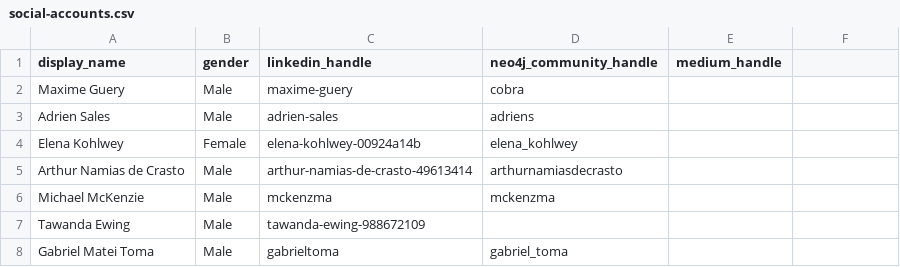
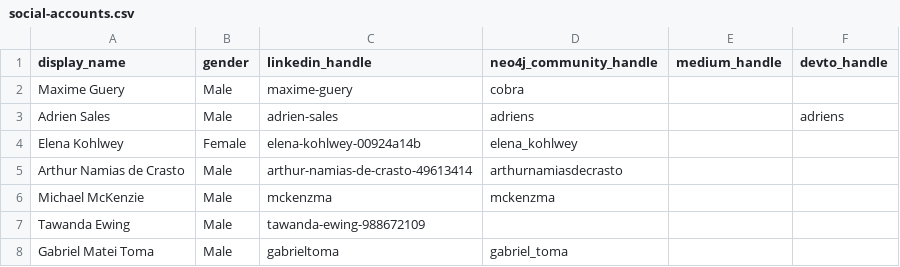
Before and after one commit to adriens/neo4j-ninjas, a CSV file: data/social-accounts.csv, drawn as a sheet; only a part is shown; the diff names each change by its address in the sheet, - before the commit and + after, or states it on an @@ line.

Commit message:
Update social-accounts.csv
Add dev.to handle

```diff
--- a/data/social-accounts.csv
+++ b/data/social-accounts.csv
-F1: (empty)
+F1: devto_handle
-F3 (devto_handle): (empty)
+F3 (devto_handle): adriens
```
